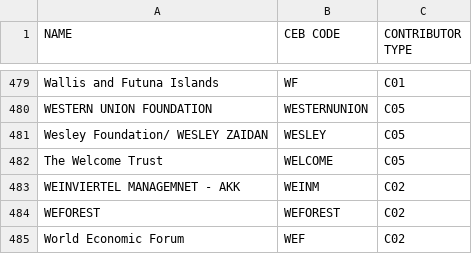
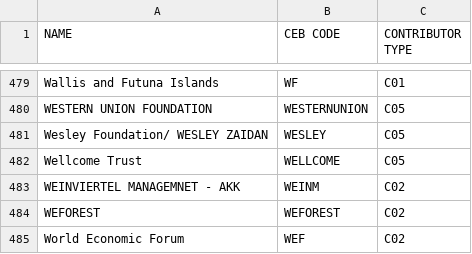
Before and after one commit to CEB-HLCM/FS-Public-Codes, a CSV file: DONORS.csv, drawn as a sheet; only a part is shown, gaps mark what is left out.

Commit message:
Updated DONORS

```diff
--- a/DONORS.csv
+++ b/DONORS.csv
@@ -481,3 +481,3 @@ WESTERN UNION FOUNDATION,WESTERNUNION,C05
 Wesley Foundation/ WESLEY ZAIDAN,WESLEY,C05
-The Welcome Trust,WELCOME,C05
+Wellcome Trust,WELLCOME,C05
 WEINVIERTEL MANAGEMNET - AKK,WEINM,C02
```
